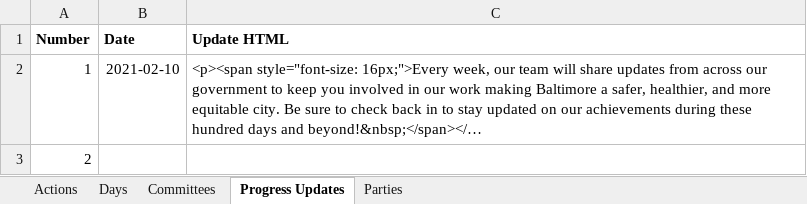
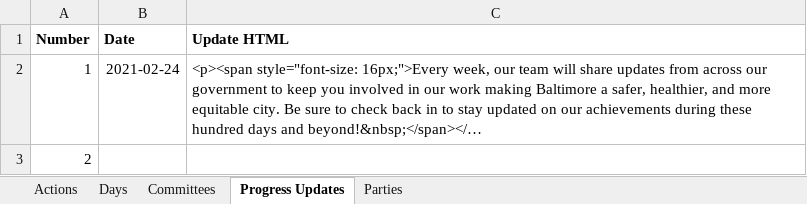
Before and after one commit to city-of-baltimore/transition-agenda, an Excel workbook: data/100 Day Tracker Data.xlsx, sheet Progress Updates, drawn as a sheet; long unchanged cells end in …; values as stored, in another font and other column widths than the file's, no borders; charts and pictures not drawn; the diff names each change by its address in the sheet, - before the commit and + after, or states it on an @@ line.

```diff
--- a/data/100 Day Tracker Data.xlsx (sheet Progress Updates)
+++ b/data/100 Day Tracker Data.xlsx (sheet Progress Updates)
-B2 (Date): 2021-02-10
+B2 (Date): 2021-02-24
```
Also changed, not shown: sheet Actions, sheet Committees, 6 other files.
